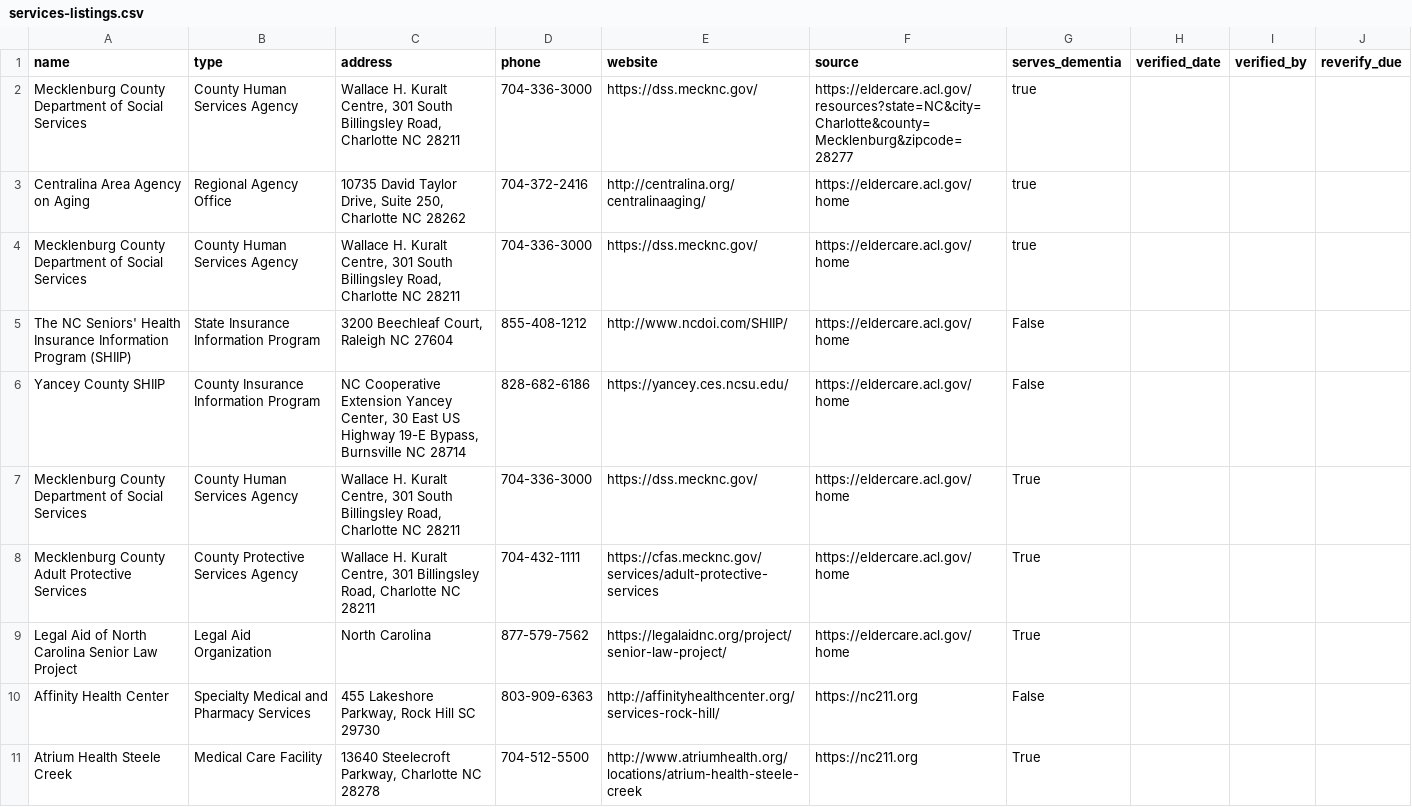
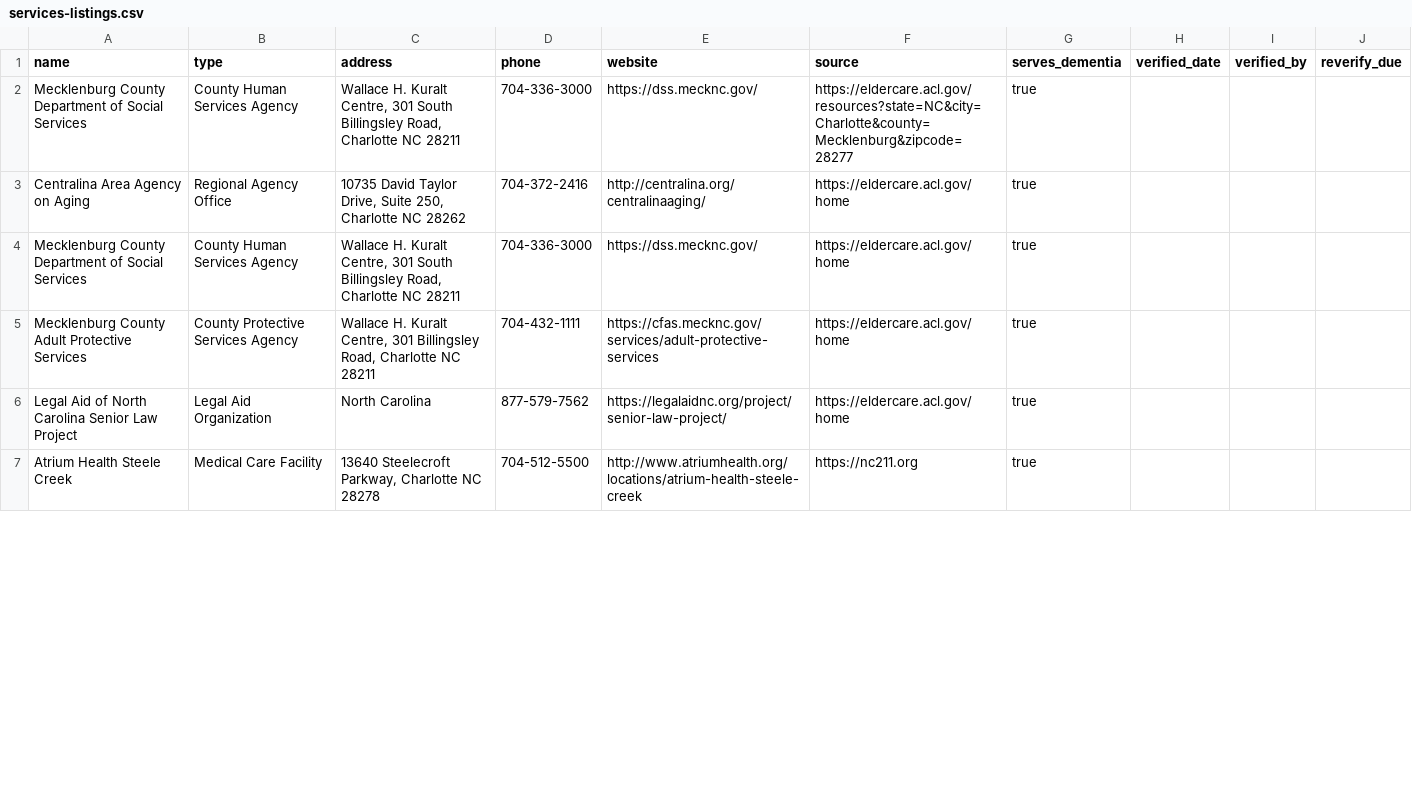
Before and after one commit to rlin009/alzheimers-access, a CSV file: docs/services-listings.csv, drawn as a sheet; only a part is shown; the diff covers the shown part only.

Commit message:
Week 4: edited services listings

```diff
--- a/docs/services-listings.csv
+++ b/docs/services-listings.csv
@@ -4,8 +4,4 @@ Centralina Area Agency on Aging,Regional Agency Office,"10735 David Taylor Drive
 Mecklenburg County Department of Social Services,County Human Services Agency,"Wallace H. Kuralt Centre, 301 South Billingsley Road, Charlotte NC 28211",704-336-3000,https://dss.mecknc.gov/,https://eldercare.acl.gov/home,true,
-The NC Seniors' Health Insurance Information Program (SHIIP),State Insurance Information Program,"3200 Beechleaf Court, Raleigh NC 27604",855-408-1212,http://www.ncdoi.com/SHIIP/,https://eldercare.acl.gov/home,False,
-Yancey County SHIIP,County Insurance Information Program,"NC Cooperative Extension Yancey Center, 30 East US Highway 19-E Bypass, Burnsville NC 28714",828-682-6186,https://yancey.ces.ncsu.edu/,https://eldercare.acl.gov/home,False,
-Mecklenburg County Department of Social Services,County Human Services Agency,"Wallace H. Kuralt Centre, 301 South Billingsley Road, Charlotte NC 28211",704-336-3000,https://dss.mecknc.gov/,https://eldercare.acl.gov/home,True,
-Mecklenburg County Adult Protective Services,County Protective Services Agency,"Wallace H. Kuralt Centre, 301 Billingsley Road, Charlotte NC 28211",704-432-1111,https://cfas.mecknc.gov/services/adult-protective-services,https://eldercare.acl.gov/home,True,
-Legal Aid of North Carolina Senior Law Project,Legal Aid Organization,"North Carolina",877-579-7562,https://legalaidnc.org/project/senior-law-project/,https://eldercare.acl.gov/home,True,
-Affinity Health Center,Specialty Medical and Pharmacy Services,"455 Lakeshore Parkway, Rock Hill SC 29730",803-909-6363,http://affinityhealthcenter.org/services-rock-hill/,https://nc211.org,False,
-Atrium Health Steele Creek,Medical Care Facility,"13640 Steelecroft Parkway, Charlotte NC 28278",704-512-5500,http://www.atriumhealth.org/locations/atrium-health-steele-creek,https://nc211.org,True,
+Mecklenburg County Adult Protective Services,County Protective Services Agency,"Wallace H. Kuralt Centre, 301 Billingsley Road, Charlotte NC 28211",704-432-1111,https://cfas.mecknc.gov/services/adult-protective-services,https://eldercare.acl.gov/home,true,
+Legal Aid of North Carolina Senior Law Project,Legal Aid Organization,"North Carolina",877-579-7562,https://legalaidnc.org/project/senior-law-project/,https://eldercare.acl.gov/home,true,
+Atrium Health Steele Creek,Medical Care Facility,"13640 Steelecroft Parkway, Charlotte NC 28278",704-512-5500,http://www.atriumhealth.org/locations/atrium-health-steele-creek,https://nc211.org,true,
```
Also changed, not shown: 6 removed rows and 22 edited cells elsewhere in this file, 2 other files.
